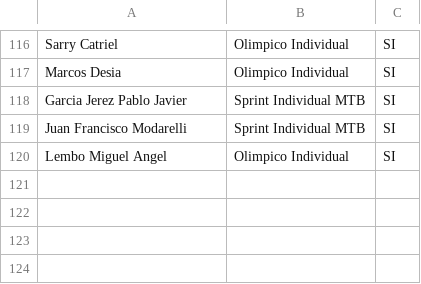
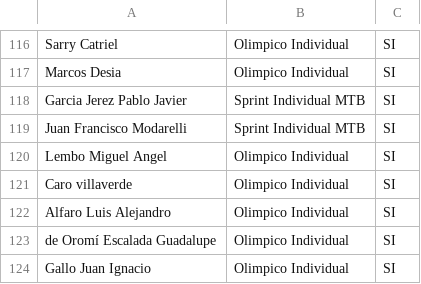
Before and after one commit to grupot3baradero-cmyk/inscriptos, a CSV file: Inscriptos confirmados - Hoja 1.csv, drawn as a sheet; only a part is shown, gaps mark what is left out.

Commit message:
Add files via upload

```diff
--- a/Inscriptos confirmados - Hoja 1.csv
+++ b/Inscriptos confirmados - Hoja 1.csv
@@ -120 +120,5 @@ Juan Francisco Modarelli ,Sprint Individual MTB,SI
 Lembo Miguel Angel,Olimpico Individual,SI
+Caro villaverde ,Olimpico Individual,SI
+Alfaro Luis Alejandro ,Olimpico Individual,SI
+de Oromí Escalada Guadalupe,Olimpico Individual,SI
+Gallo Juan Ignacio ,Olimpico Individual,SI
```
